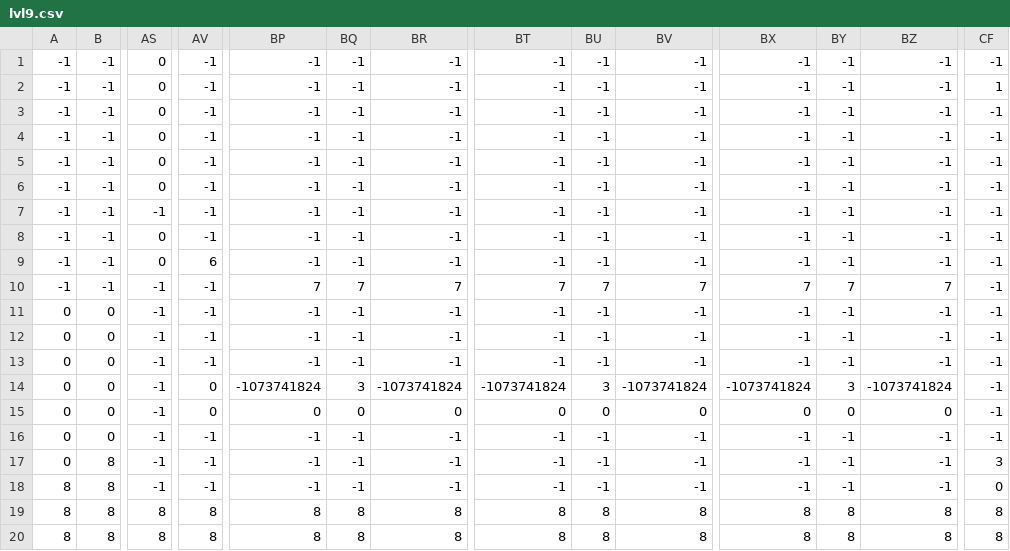
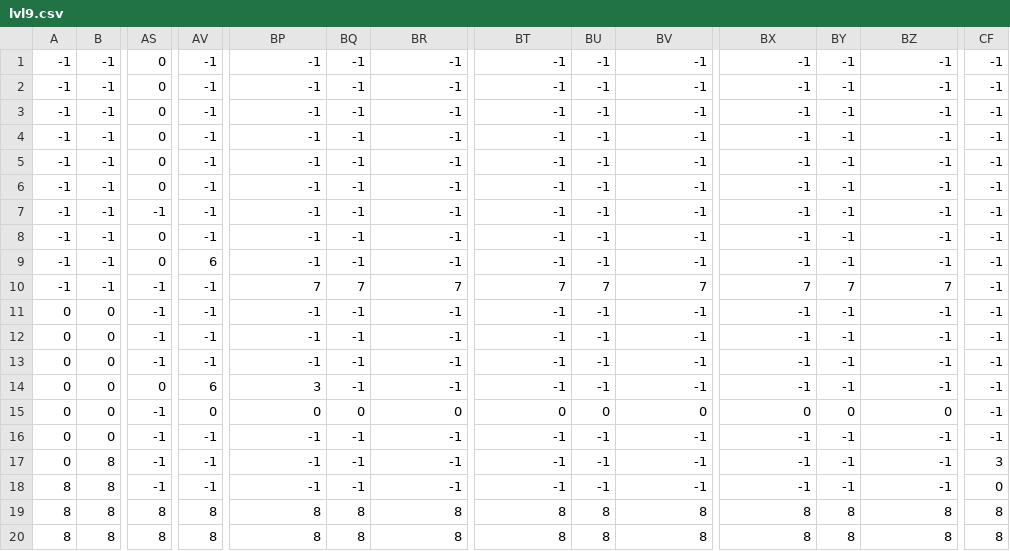
Before and after one commit to YoshiKing422/Mission-Impossible-themed-Platformer-, a CSV file: lvl9.csv, drawn as a sheet; only a part is shown, gaps mark what is left out; the diff names each change by its address in the sheet, - before the commit and + after, or states it on an @@ line.

Commit message:
Add files via upload

```diff
--- a/lvl9.csv
+++ b/lvl9.csv
-CF2: 1
+CF2: -1
-AS14: -1
+AS14: 0
-AV14: 0
+AV14: 6
-BP14: -1073741824
+BP14: 3
-BQ14: 3
+BQ14: -1
-BR14: -1073741824
+BR14: -1
-BT14: -1073741824
+BT14: -1
-BU14: 3
+BU14: -1
-BV14: -1073741824
+BV14: -1
-BX14: -1073741824
+BX14: -1
-BY14: 3
+BY14: -1
-BZ14: -1073741824
+BZ14: -1
```
